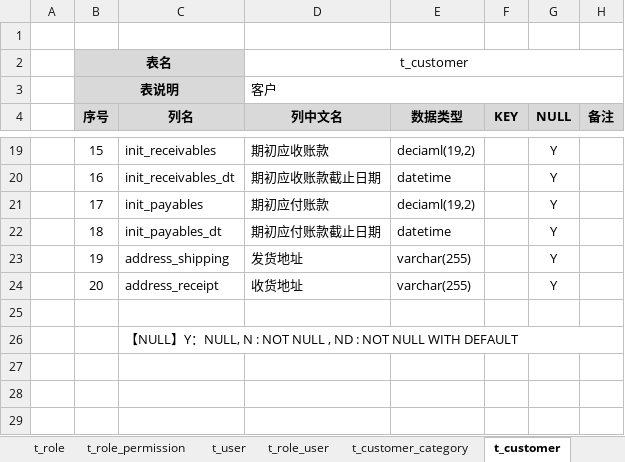
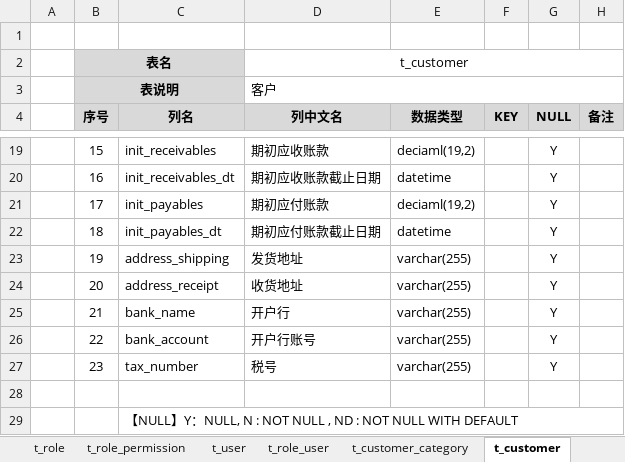
Before and after one commit to dongxf/PSI, an Excel workbook: doc/02 表结构/表结构说明.xlsx, sheet t_customer, drawn as a sheet; only a part is shown, gaps mark what is left out; values as stored, in another font and other column widths than the file's, no borders; the diff names each change by its address in the sheet, - before the commit and + after, or states it on an @@ line.

Commit message:
客户、供应商增加字段：开户行、开户行账号、税号

```diff
--- a/doc/02 表结构/表结构说明.xlsx (sheet t_customer)
+++ b/doc/02 表结构/表结构说明.xlsx (sheet t_customer)
+row 25:  | 21 | bank_name | 开户行 | varchar(255) |  | Y
+row 26:  | 22 | bank_account | 开户行账号 | varchar(255) |  | Y
+row 27:  | 23 | tax_number | 税号 | varchar(255) |  | Y
```
Also changed, not shown: sheet t_supplier, 1 other file.
